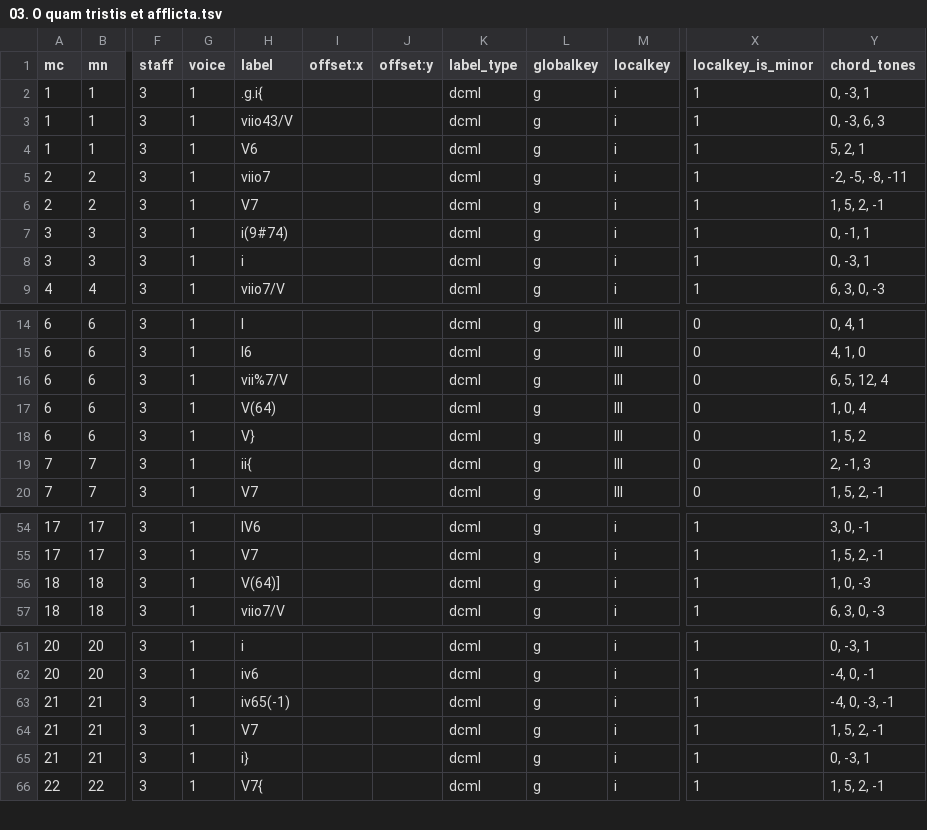
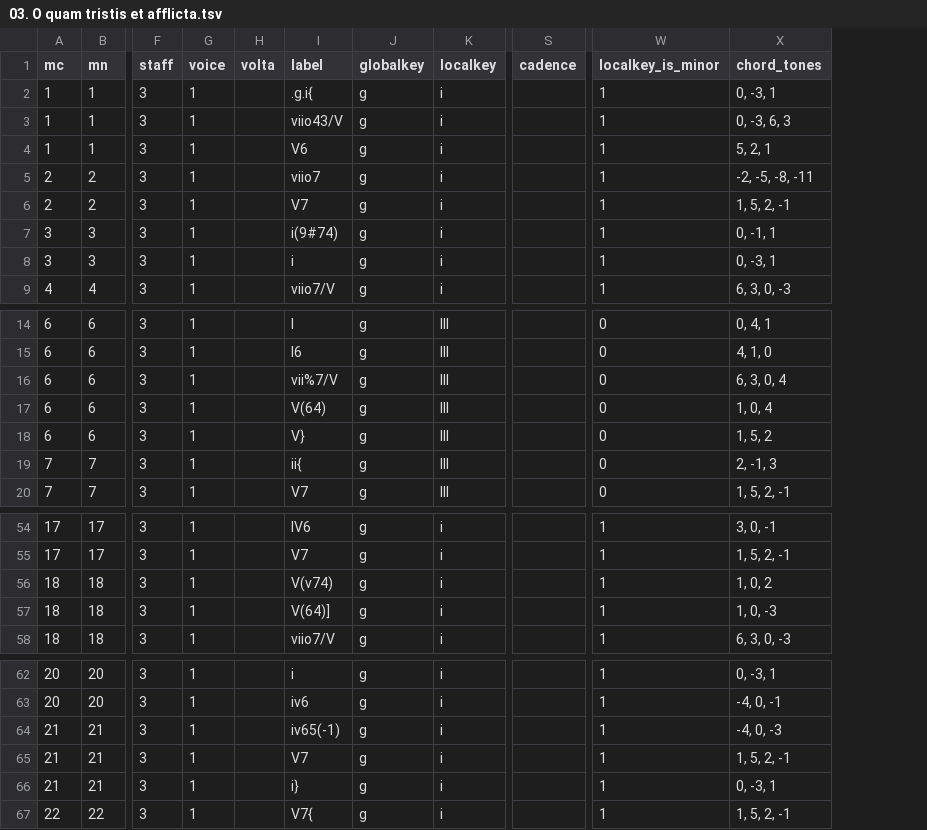
Before and after one commit to DCMLab/pergolesi_stabat_mater, a TSV file: harmonies/03. O quam tristis et afflicta.tsv, drawn as a sheet; only a part is shown, gaps mark what is left out; removed rows and columns are numbered as before the commit, all else as after; rows hold the shown columns only; the diff names each change by its address in the sheet, - before the commit and + after, or states it on an @@ line.

```diff
--- a/harmonies/03. O quam tristis et afflicta.tsv
+++ b/harmonies/03. O quam tristis et afflicta.tsv
+column H (volta), empty
-column I (offset:x), empty
-column J (offset:y), empty
-column K (label_type), rows 2-9: all dcml; rows 14-20: all dcml; rows 54-57: all dcml; rows 61-66: all dcml
+column S (cadence), empty
-X16 (chord_tones): 6, 5, 12, 4
+X16 (chord_tones): 6, 3, 0, 4
+row 56: 18 | 18 | 3 | 1 |  | V(v74) | g | i |  | 1 | 1, 0, 2
-X64 (chord_tones): -4, 0, -3, -1
+X64 (chord_tones): -4, 0, -3
```
Also changed, not shown: harmonies/01. Stabat Mater dolorosa.tsv, harmonies/02. Cujus animam gementem.tsv, 15 other files.
